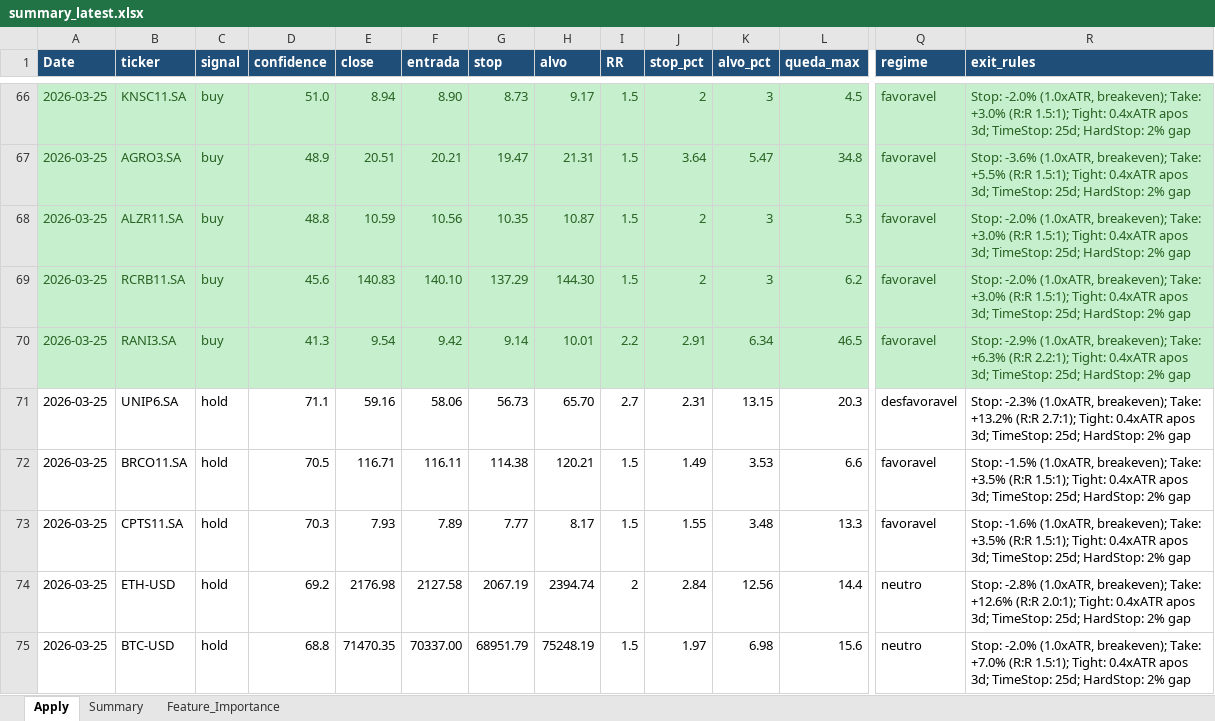
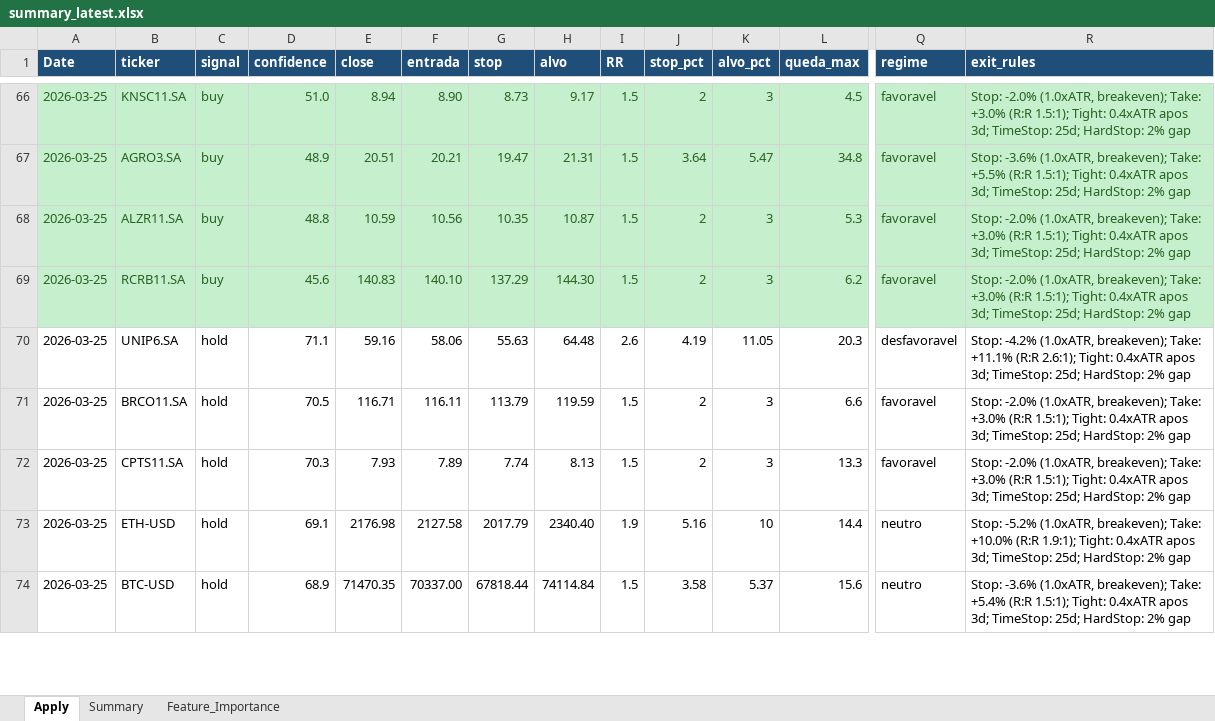
Before and after one commit to gcallj/test, an Excel workbook: summary_latest.xlsx, sheet Apply, drawn as a sheet; only a part is shown, gaps mark what is left out; values as stored, in another font and other column widths than the file's, no borders; removed rows and columns are numbered as before the commit, all else as after; rows hold the shown columns only; the diff covers the shown part only; the diff names each change by its address in the sheet, - before the commit and + after, or states it on an @@ line.

```diff
--- a/summary_latest.xlsx (sheet Apply)
+++ b/summary_latest.xlsx (sheet Apply)
-row 70: 2026-03-25 | RANI3.SA | buy | 41.3 | 9.54 | 9.42 | 9.14 | 10.01 | 2.2 | 2.91 | 6.34 | 46.5 | favoravel | Stop: -2.9% (1.0xATR, breakeven); Take: +6.3% (R:R 2.2:1); Tight: 0.4xATR apos 3d; TimeStop: 25d; HardStop: 2% gap
-G70 (stop): 56.73
+G70 (stop): 55.63
-H70 (alvo): 65.70
+H70 (alvo): 64.48
-I70 (RR): 2.7
+I70 (RR): 2.6
-J70 (stop_pct): 2.31
+J70 (stop_pct): 4.19
-K70 (alvo_pct): 13.15
+K70 (alvo_pct): 11.05
-R70 (exit_rules): Stop: -2.3% (1.0xATR, breakeven); Take: +13.2% (R:R 2.7:1); Tight: 0.4xATR…
+R70 (exit_rules): Stop: -4.2% (1.0xATR, breakeven); Take: +11.1% (R:R 2.6:1); Tight: 0.4xATR…
-G71 (stop): 114.38
+G71 (stop): 113.79
-H71 (alvo): 120.21
+H71 (alvo): 119.59
-J71 (stop_pct): 1.49
+J71 (stop_pct): 2
-K71 (alvo_pct): 3.53
+K71 (alvo_pct): 3
-R71 (exit_rules): Stop: -1.5% (1.0xATR, breakeven); Take: +3.5% (R:R 1.5:1);…
+R71 (exit_rules): Stop: -2.0% (1.0xATR, breakeven); Take: +3.0% (R:R 1.5:1);…
-G72 (stop): 7.77
+G72 (stop): 7.74
-H72 (alvo): 8.17
+H72 (alvo): 8.13
-J72 (stop_pct): 1.55
+J72 (stop_pct): 2
-K72 (alvo_pct): 3.48
+K72 (alvo_pct): 3
-R72 (exit_rules): Stop: -1.6% (1.0xATR, breakeven); Take: +3.5% (R:R 1.5:1);…
+R72 (exit_rules): Stop: -2.0% (1.0xATR, breakeven); Take: +3.0% (R:R 1.5:1);…
-D73 (confidence): 69.2
+D73 (confidence): 69.1
-G73 (stop): 2067.19
+G73 (stop): 2017.79
-H73 (alvo): 2394.74
+H73 (alvo): 2340.40
-I73 (RR): 2
+I73 (RR): 1.9
-J73 (stop_pct): 2.84
+J73 (stop_pct): 5.16
-K73 (alvo_pct): 12.56
+K73 (alvo_pct): 10
-R73 (exit_rules): Stop: -2.8% (1.0xATR, breakeven); Take: +12.6% (R:R 2.0:1); Tight: 0.4xATR…
+R73 (exit_rules): Stop: -5.2% (1.0xATR, breakeven); Take: +10.0% (R:R 1.9:1); Tight: 0.4xATR…
-D74 (confidence): 68.8
+D74 (confidence): 68.9
-G74 (stop): 68951.79
+G74 (stop): 67818.44
-H74 (alvo): 75248.19
+H74 (alvo): 74114.84
-J74 (stop_pct): 1.97
+J74 (stop_pct): 3.58
-K74 (alvo_pct): 6.98
+K74 (alvo_pct): 5.37
-R74 (exit_rules): Stop: -2.0% (1.0xATR, breakeven); Take: +7.0% (R:R 1.5:1);…
+R74 (exit_rules): Stop: -3.6% (1.0xATR, breakeven); Take: +5.4% (R:R 1.5:1);…
```
Also changed, not shown: 4 added rows, 3 removed rows and 213 edited cells elsewhere in this sheet, 2 other files.
